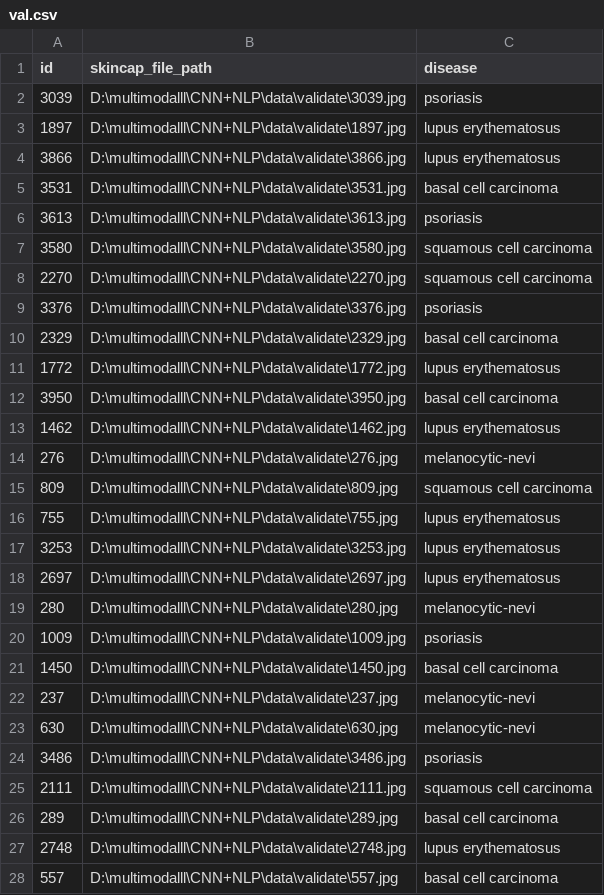
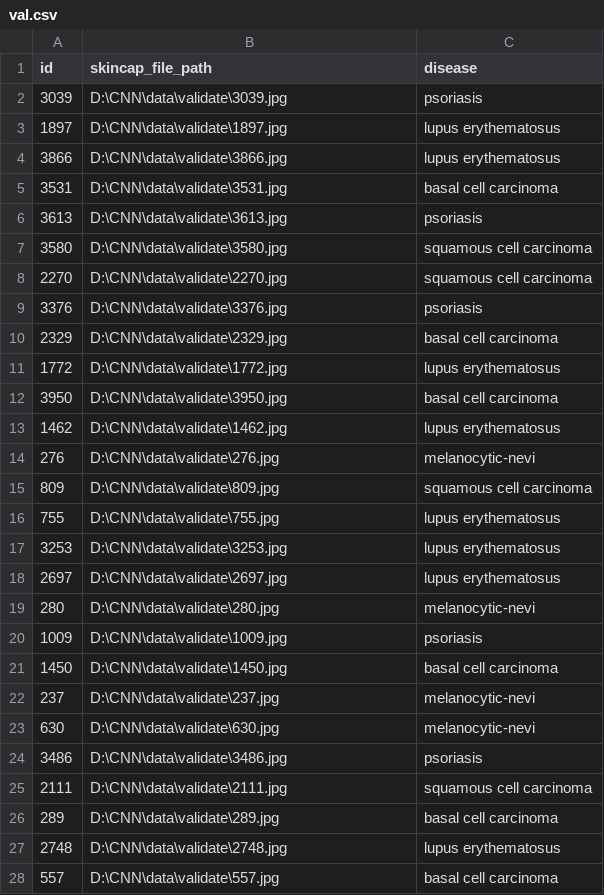
Before and after one commit to oriqqqqqqat/AI-CNN, a CSV file: data/val.csv, drawn as a sheet; only a part is shown; the diff covers the shown part only.

```diff
--- a/data/val.csv
+++ b/data/val.csv
@@ -1,28 +1,28 @@
 id,skincap_file_path,disease
-3039,D:\multimodalll\CNN+NLP\data\validate\3039.jpg,psoriasis
-1897,D:\multimodalll\CNN+NLP\data\validate\1897.jpg,lupus erythematosus
-3866,D:\multimodalll\CNN+NLP\data\validate\3866.jpg,lupus erythematosus
-3531,D:\multimodalll\CNN+NLP\data\validate\3531.jpg,basal cell carcinoma
-3613,D:\multimodalll\CNN+NLP\data\validate\3613.jpg,psoriasis
-3580,D:\multimodalll\CNN+NLP\data\validate\3580.jpg,squamous cell carcinoma
-2270,D:\multimodalll\CNN+NLP\data\validate\2270.jpg,squamous cell carcinoma
-3376,D:\multimodalll\CNN+NLP\data\validate\3376.jpg,psoriasis
-2329,D:\multimodalll\CNN+NLP\data\validate\2329.jpg,basal cell carcinoma
-1772,D:\multimodalll\CNN+NLP\data\validate\1772.jpg,lupus erythematosus
-3950,D:\multimodalll\CNN+NLP\data\validate\3950.jpg,basal cell carcinoma
-1462,D:\multimodalll\CNN+NLP\data\validate\1462.jpg,lupus erythematosus
-276,D:\multimodalll\CNN+NLP\data\validate\276.jpg,melanocytic-nevi
-809,D:\multimodalll\CNN+NLP\data\validate\809.jpg,squamous cell carcinoma
-755,D:\multimodalll\CNN+NLP\data\validate\755.jpg,lupus erythematosus
-3253,D:\multimodalll\CNN+NLP\data\validate\3253.jpg,lupus erythematosus
-2697,D:\multimodalll\CNN+NLP\data\validate\2697.jpg,lupus erythematosus
-280,D:\multimodalll\CNN+NLP\data\validate\280.jpg,melanocytic-nevi
-1009,D:\multimodalll\CNN+NLP\data\validate\1009.jpg,psoriasis
-1450,D:\multimodalll\CNN+NLP\data\validate\1450.jpg,basal cell carcinoma
-237,D:\multimodalll\CNN+NLP\data\validate\237.jpg,melanocytic-nevi
-630,D:\multimodalll\CNN+NLP\data\validate\630.jpg,melanocytic-nevi
-3486,D:\multimodalll\CNN+NLP\data\validate\3486.jpg,psoriasis
-2111,D:\multimodalll\CNN+NLP\data\validate\2111.jpg,squamous cell carcinoma
-289,D:\multimodalll\CNN+NLP\data\validate\289.jpg,basal cell carcinoma
-2748,D:\multimodalll\CNN+NLP\data\validate\2748.jpg,lupus erythematosus
-557,D:\multimodalll\CNN+NLP\data\validate\557.jpg,basal cell carcinoma
+3039,D:\CNN\data\validate\3039.jpg,psoriasis
+1897,D:\CNN\data\validate\1897.jpg,lupus erythematosus
+3866,D:\CNN\data\validate\3866.jpg,lupus erythematosus
+3531,D:\CNN\data\validate\3531.jpg,basal cell carcinoma
+3613,D:\CNN\data\validate\3613.jpg,psoriasis
+3580,D:\CNN\data\validate\3580.jpg,squamous cell carcinoma
+2270,D:\CNN\data\validate\2270.jpg,squamous cell carcinoma
+3376,D:\CNN\data\validate\3376.jpg,psoriasis
+2329,D:\CNN\data\validate\2329.jpg,basal cell carcinoma
+1772,D:\CNN\data\validate\1772.jpg,lupus erythematosus
+3950,D:\CNN\data\validate\3950.jpg,basal cell carcinoma
+1462,D:\CNN\data\validate\1462.jpg,lupus erythematosus
+276,D:\CNN\data\validate\276.jpg,melanocytic-nevi
+809,D:\CNN\data\validate\809.jpg,squamous cell carcinoma
+755,D:\CNN\data\validate\755.jpg,lupus erythematosus
+3253,D:\CNN\data\validate\3253.jpg,lupus erythematosus
+2697,D:\CNN\data\validate\2697.jpg,lupus erythematosus
+280,D:\CNN\data\validate\280.jpg,melanocytic-nevi
+1009,D:\CNN\data\validate\1009.jpg,psoriasis
+1450,D:\CNN\data\validate\1450.jpg,basal cell carcinoma
+237,D:\CNN\data\validate\237.jpg,melanocytic-nevi
+630,D:\CNN\data\validate\630.jpg,melanocytic-nevi
+3486,D:\CNN\data\validate\3486.jpg,psoriasis
+2111,D:\CNN\data\validate\2111.jpg,squamous cell carcinoma
+289,D:\CNN\data\validate\289.jpg,basal cell carcinoma
+2748,D:\CNN\data\validate\2748.jpg,lupus erythematosus
+557,D:\CNN\data\validate\557.jpg,basal cell carcinoma
```
Also changed, not shown: 50 edited cells elsewhere in this file, data/test.csv, 2 other files.
